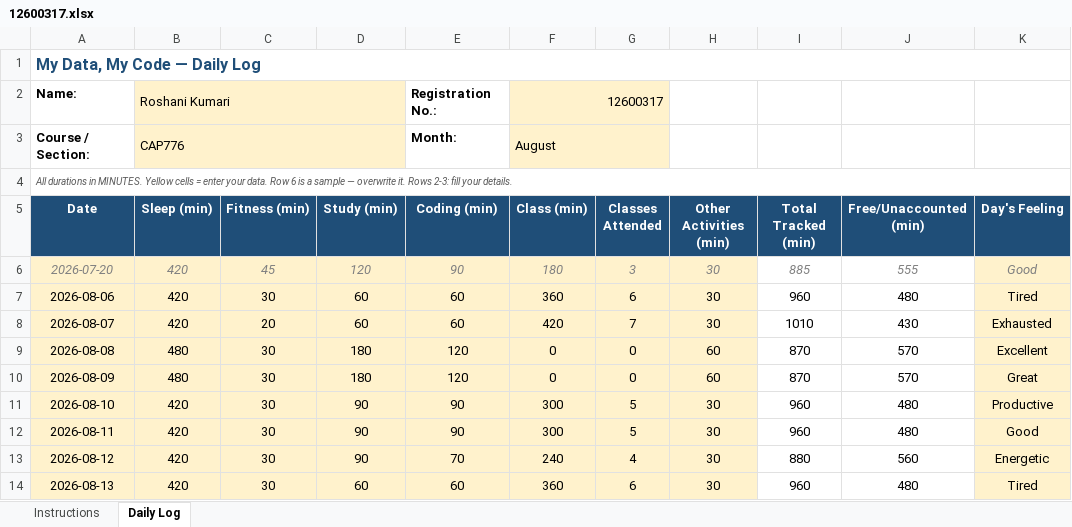
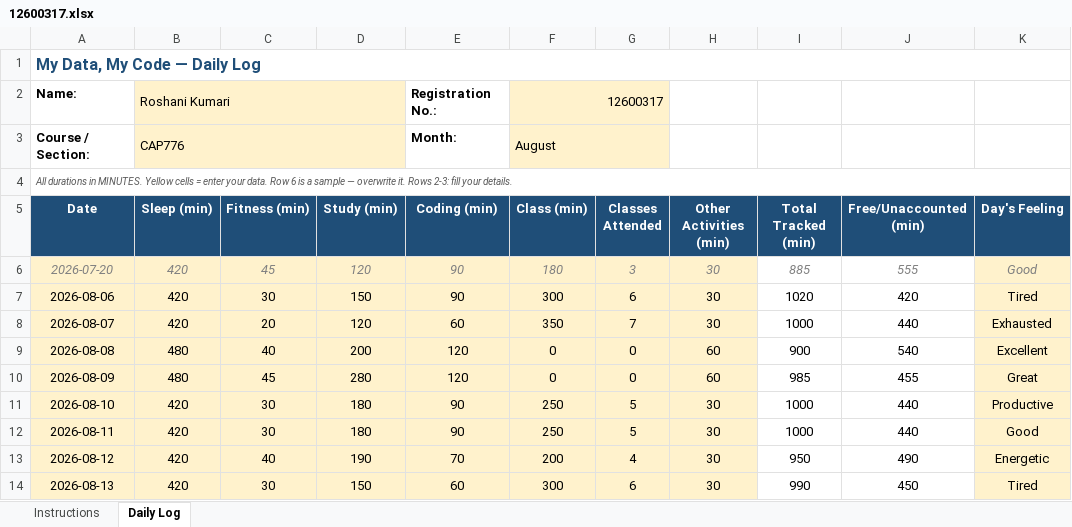
Before and after one commit to roshanikumari32060/CAP776, an Excel workbook: 12600317.xlsx, sheet Daily Log, drawn as a sheet; only a part is shown; values as stored, in another font and other column widths than the file's, no borders; conditional formats not drawn; the diff covers the shown part only; the diff names each change by its address in the sheet, - before the commit and + after, or states it on an @@ line.

Commit message:
Update daily activity

```diff
--- a/12600317.xlsx (sheet Daily Log)
+++ b/12600317.xlsx (sheet Daily Log)
-D7 (Study (min)): 60
+D7 (Study (min)): 150
-E7 (Coding (min)): 60
+E7 (Coding (min)): 90
-F7 (Class (min)): 360
+F7 (Class (min)): 300
-I7 (Total Tracked (min)): 960
+I7 (Total Tracked (min)): 1020
-J7 (Free/Unaccounted (min)): 480
+J7 (Free/Unaccounted (min)): 420
-D8 (Study (min)): 60
+D8 (Study (min)): 120
-F8 (Class (min)): 420
+F8 (Class (min)): 350
-I8 (Total Tracked (min)): 1010
+I8 (Total Tracked (min)): 1000
-J8 (Free/Unaccounted (min)): 430
+J8 (Free/Unaccounted (min)): 440
-C9 (Fitness (min)): 30
+C9 (Fitness (min)): 40
-D9 (Study (min)): 180
+D9 (Study (min)): 200
-I9 (Total Tracked (min)): 870
+I9 (Total Tracked (min)): 900
-J9 (Free/Unaccounted (min)): 570
+J9 (Free/Unaccounted (min)): 540
-C10 (Fitness (min)): 30
+C10 (Fitness (min)): 45
-D10 (Study (min)): 180
+D10 (Study (min)): 280
-I10 (Total Tracked (min)): 870
+I10 (Total Tracked (min)): 985
-J10 (Free/Unaccounted (min)): 570
+J10 (Free/Unaccounted (min)): 455
-D11:D12 (Study (min)): 90
+D11:D12 (Study (min)): 180
-F11:F12 (Class (min)): 300
+F11:F12 (Class (min)): 250
-I11:I12 (Total Tracked (min)): 960
+I11:I12 (Total Tracked (min)): 1000
-J11:J12 (Free/Unaccounted (min)): 480
+J11:J12 (Free/Unaccounted (min)): 440
-C13 (Fitness (min)): 30
+C13 (Fitness (min)): 40
-D13 (Study (min)): 90
+D13 (Study (min)): 190
-F13 (Class (min)): 240
+F13 (Class (min)): 200
-I13 (Total Tracked (min)): 880
+I13 (Total Tracked (min)): 950
-J13 (Free/Unaccounted (min)): 560
+J13 (Free/Unaccounted (min)): 490
-D14 (Study (min)): 60
+D14 (Study (min)): 150
-F14 (Class (min)): 360
+F14 (Class (min)): 300
-I14 (Total Tracked (min)): 960
+I14 (Total Tracked (min)): 990
-J14 (Free/Unaccounted (min)): 480
+J14 (Free/Unaccounted (min)): 450
```
Also changed, not shown: 1 added row and 202 edited cells elsewhere in this sheet.
